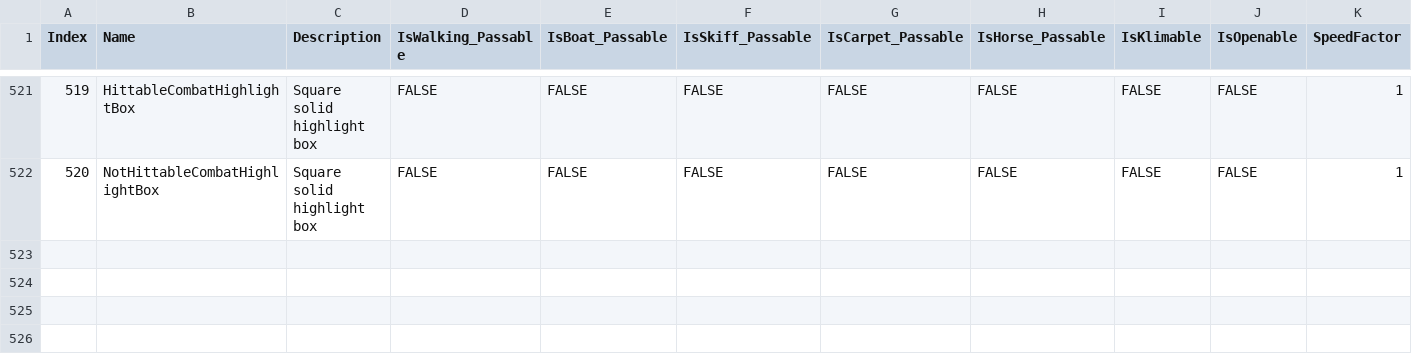
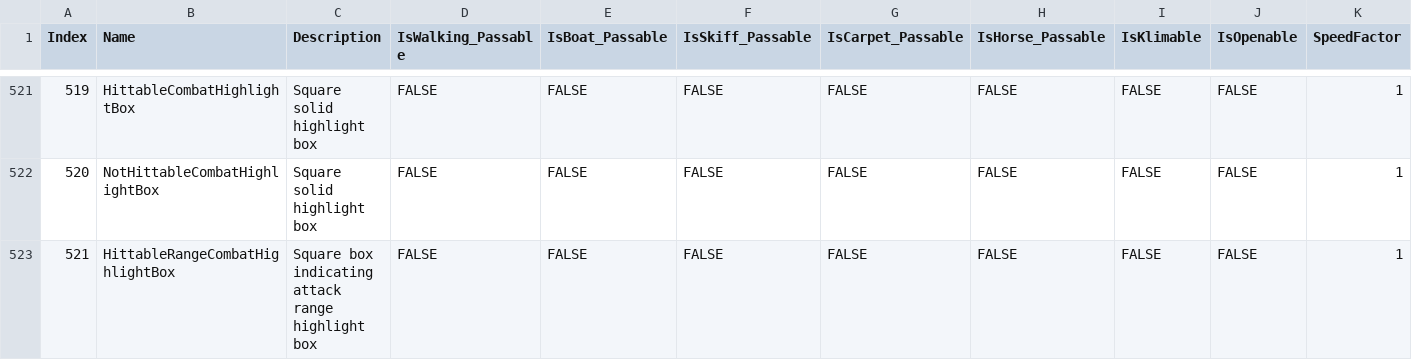
Before and after one commit to bradhannah/Ultima5Redux, a CSV file: Ultima5Redux/DataFiles/TileData.csv, drawn as a sheet; only a part is shown, gaps mark what is left out; rows hold the shown columns only; the diff names each change by its address in the sheet, - before the commit and + after, or states it on an @@ line.

```diff
--- a/Ultima5Redux/DataFiles/TileData.csv
+++ b/Ultima5Redux/DataFiles/TileData.csv
+row 523: 521 | HittableRangeCombatHighlightBox | Square box indicating attack range highlight box | FALSE | FALSE | FALSE | FALSE | FALSE | FALSE | FALSE | 1
```
Also changed, not shown: 6 other files.
